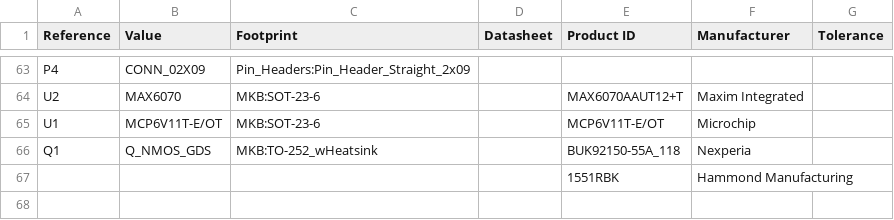
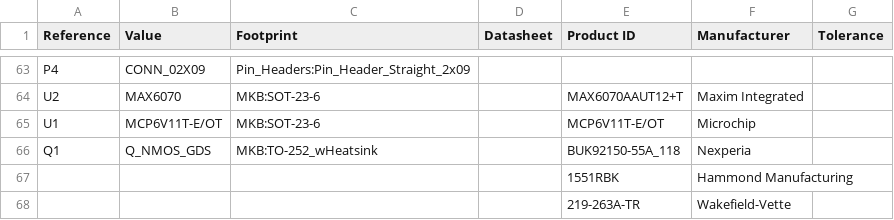
Before and after one commit to MattBlessinger/iSource_Precision-Current-Source, a CSV file: BOM.csv, drawn as a sheet; only a part is shown, gaps mark what is left out.

Commit message:
Update BOM.csv

```diff
--- a/BOM.csv
+++ b/BOM.csv
@@ -67 +67,2 @@ Q1,Q_NMOS_GDS,MKB:TO-252_wHeatsink,,BUK92150-55A_118,Nexperia,
 ,,,,1551RBK,Hammond Manufacturing,
+,,,,219-263A-TR,Wakefield-Vette,
```
